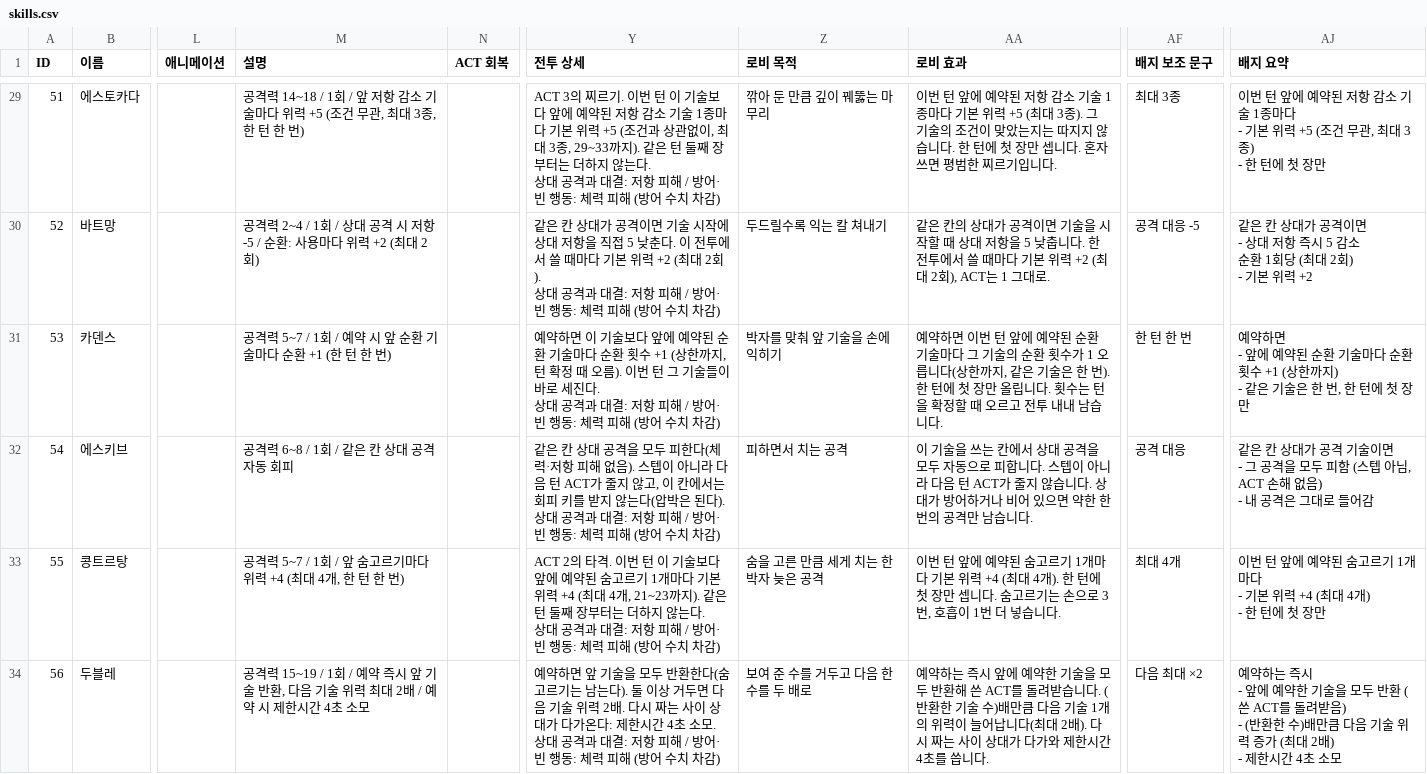
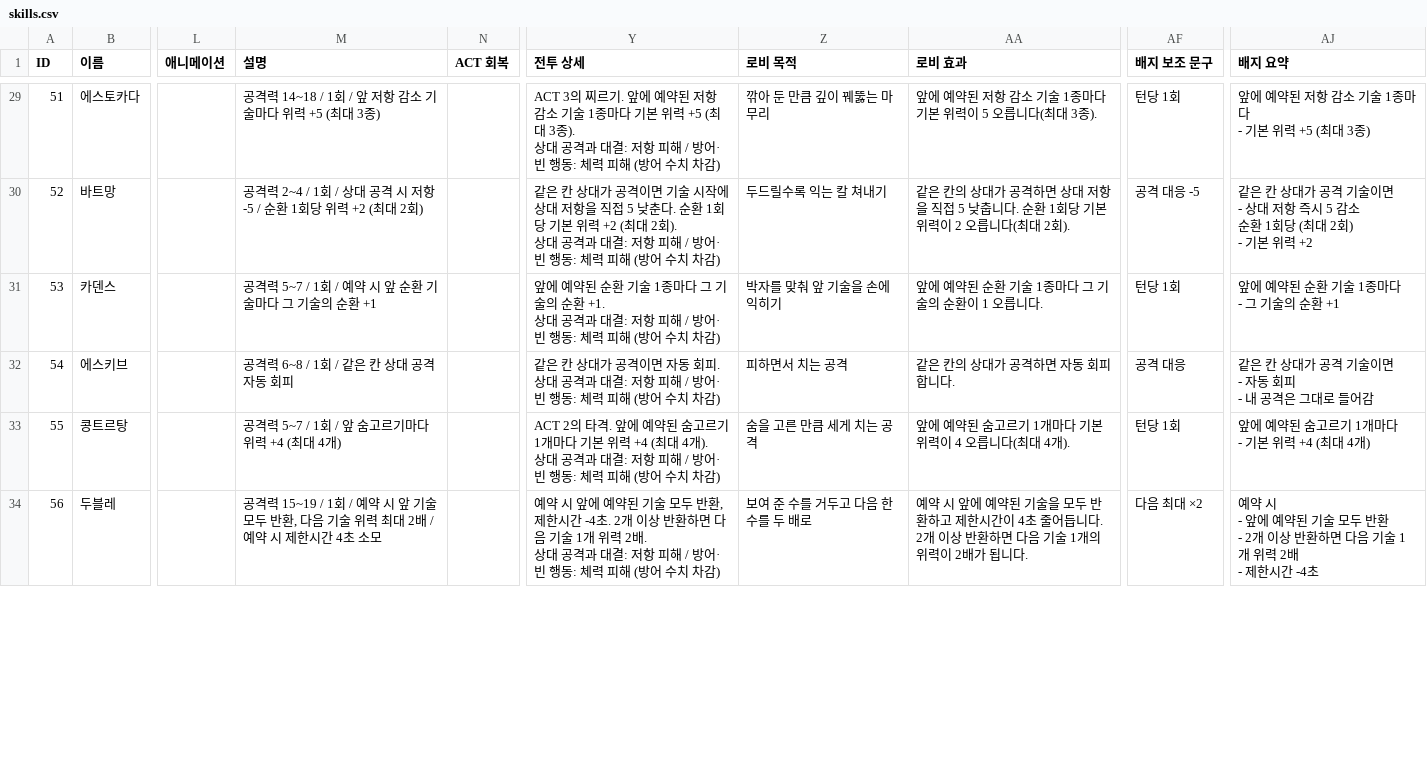
Before and after one commit to CreamMelon-00/swordmaster_, a CSV file: Assets/Game/Resources/Skills/skills.csv, drawn as a sheet; only a part is shown, gaps mark what is left out; ↵ is a line break in a cell; the diff covers the shown part only; the diff names each change by its address in the sheet, - before the commit and + after, or states it on an @@ line.

```diff
--- a/Assets/Game/Resources/Skills/skills.csv
+++ b/Assets/Game/Resources/Skills/skills.csv
-M29 (설명): …력 +5 (조건 무관, 최대 3종, 한 턴 한 번)
+M29 (설명): …력 +5 (최대 3종)
-Y29 (전투 상세): …찌르기. 이번 턴 이 기술보다 앞에 예약된 저항 감소 기술 1종마다 기본 위력 +5 (조건과 상관없이, 최대 3종, 29~33까지). 같은 턴 둘째 장부터는 더하지 않는다. ↵ 상대 공…
+Y29 (전투 상세): …찌르기. 앞에 예약된 저항 감소 기술 1종마다 기본 위력 +5 (최대 3종). ↵ 상대 공…
-AA29 (로비 효과): 이번 턴 앞에 예약된 저항 감소 기술 1종마다 기본 위력 +5 (최대 3종). 그 기술의 조건이 맞았는지는 따지지 않습니다. 한 턴에 첫 장만 셉니다. 혼자 쓰면 평범한 찌르기입니다.
+AA29 (로비 효과): 앞에 예약된 저항 감소 기술 1종마다 기본 위력이 5 오릅니다(최대 3종).
-AF29 (배지 보조 문구): 최대 3종
+AF29 (배지 보조 문구): 턴당 1회
-AJ29 (배지 요약): 이번 턴 앞에 예약된 저항 감소 기술 1종마다 ↵ - 기본 위력 +5 (조건 무관, 최대 3종) ↵ - 한 턴에 첫 장만
+AJ29 (배지 요약): 앞에 예약된 저항 감소 기술 1종마다 ↵ - 기본 위력 +5 (최대 3종)
-M30 (설명): …-5 / 순환: 사용마다 위력…
+M30 (설명): …-5 / 순환 1회당 위력…
-Y30 (전투 상세): …낮춘다. 이 전투에서 쓸 때마다 기본…
+Y30 (전투 상세): …낮춘다. 순환 1회당 기본…
-AA30 (로비 효과): …가 공격이면 기술을 시작할 때 상대 저항을 5 낮춥니다. 한 전투에서 쓸 때마다 기본 위력 +2 (최대 2회), ACT는 1 그대로.
+AA30 (로비 효과): …가 공격하면 상대 저항을 직접 5 낮춥니다. 순환 1회당 기본 위력이 2 오릅니다(최대 2회).
-AJ30 (배지 요약): …가 공격이면 ↵ -…
+AJ30 (배지 요약): …가 공격 기술이면 ↵ -…
-M31 (설명): 공격력 5~7 / 1회 / 예약 시 앞 순환 기술마다 순환 +1 (한 턴 한 번)
+M31 (설명): 공격력 5~7 / 1회 / 예약 시 앞 순환 기술마다 그 기술의 순환 +1
-Y31 (전투 상세): 예약하면 이 기술보다 앞에 예약된 순환 기술마다 순환 횟수 +1 (상한까지, 턴 확정 때 오름). 이번 턴 그 기술들이 바로 세진다. ↵ 상대 공…
+Y31 (전투 상세): 앞에 예약된 순환 기술 1종마다 그 기술의 순환 +1. ↵ 상대 공…
-AA31 (로비 효과): 예약하면 이번 턴 앞에 예약된 순환 기술마다 그 기술의 순환 횟수가 1 오릅니다(상한까지, 같은 기술은 한 번). 한 턴에 첫 장만 올립니다. 횟수는 턴을 확정할 때 오르고 전투 내내 남습니다.
+AA31 (로비 효과): 앞에 예약된 순환 기술 1종마다 그 기술의 순환이 1 오릅니다.
-AF31 (배지 보조 문구): 한 턴 한 번
+AF31 (배지 보조 문구): 턴당 1회
-AJ31 (배지 요약): 예약하면 ↵ - 앞에 예약된 순환 기술마다 순환 횟수 +1 (상한까지) ↵ - 같은 기술은 한 번, 한 턴에 첫 장만
+AJ31 (배지 요약): 앞에 예약된 순환 기술 1종마다 ↵ - 그 기술의 순환 +1
-Y32 (전투 상세): …칸 상대 공격을 모두 피한다(체력·저항 피해 없음). 스텝이 아니라 다음 턴 ACT가 줄지 않고, 이 칸에서는 회피 키를 받지 않는다(압박은 된다). ↵ 상대 공…
+Y32 (전투 상세): …칸 상대가 공격이면 자동 회피. ↵ 상대 공…
-AA32 (로비 효과): 이 기술을 쓰는 칸에서 상대 공격을 모두 자동으로 피합니다. 스텝이 아니라 다음 턴 ACT가 줄지 않습니다. 상대가 방어하거나 비어 있으면 약한 한 번의 공격만 남습니다.
+AA32 (로비 효과): 같은 칸의 상대가 공격하면 자동 회피합니다.
-AJ32 (배지 요약): …이면 ↵ - 그 공격을 모두 피함 (스텝 아님, ACT 손해 없음) ↵ - 내 공…
+AJ32 (배지 요약): …이면 ↵ - 자동 회피 ↵ - 내 공…
-M33 (설명): 공격력 5~7 / 1회 / 앞 숨고르기마다 위력 +4 (최대 4개, 한 턴 한 번)
+M33 (설명): 공격력 5~7 / 1회 / 앞 숨고르기마다 위력 +4 (최대 4개)
-Y33 (전투 상세): …타격. 이번 턴 이 기술보다 앞에 예약된 숨고르기 1개마다 기본 위력 +4 (최대 4개, 21~23까지). 같은 턴 둘째 장부터는 더하지 않는다. ↵ 상대 공…
+Y33 (전투 상세): …타격. 앞에 예약된 숨고르기 1개마다 기본 위력 +4 (최대 4개). ↵ 상대 공…
-Z33 (로비 목적): 숨을 고른 만큼 세게 치는 한 박자 늦은 공격
+Z33 (로비 목적): 숨을 고른 만큼 세게 치는 공격
-AA33 (로비 효과): 이번 턴 앞에 예약된 숨고르기 1개마다 기본 위력 +4 (최대 4개). 한 턴에 첫 장만 셉니다. 숨고르기는 손으로 3번, 호흡이 1번 더 넣습니다.
+AA33 (로비 효과): 앞에 예약된 숨고르기 1개마다 기본 위력이 4 오릅니다(최대 4개).
-AF33 (배지 보조 문구): 최대 4개
+AF33 (배지 보조 문구): 턴당 1회
-AJ33 (배지 요약): 이번 턴 앞에 예약된 숨고르기 1개마다 ↵ - 기본 위력 +4 (최대 4개) ↵ - 한 턴에 첫 장만
+AJ33 (배지 요약): 앞에 예약된 숨고르기 1개마다 ↵ - 기본 위력 +4 (최대 4개)
-M34 (설명): …/ 예약 즉시 앞 기술 반환,…
+M34 (설명): …/ 예약 시 앞 기술 모두 반환,…
-Y34 (전투 상세): 예약하면 앞 기술을 모두 반환한다(숨고르기는 남는다). 둘 이상 거두면 다음 기술 위력 2배. 다시 짜는 사이 상대가 다가온다: 제한시간 4초 소모. ↵ 상대…
+Y34 (전투 상세): 예약 시 앞에 예약된 기술 모두 반환, 제한시간 -4초. 2개 이상 반환하면 다음 기술 1개 위력 2배. ↵ 상대…
-AA34 (로비 효과): 예약하는 즉시 앞에 예약한 기술을 모두 반환해 쓴 ACT를 돌려받습니다. (반환한 기술 수)배만큼 다음 기술 1개의 위력이 늘어납니다(최대 2배). 다시 짜는 사이 상대가 다가와 제한시간 4초를 씁니다.
+AA34 (로비 효과): 예약 시 앞에 예약된 기술을 모두 반환하고 제한시간이 4초 줄어듭니다. 2개 이상 반환하면 다음 기술 1개의 위력이 2배가 됩니다.
-AJ34 (배지 요약): 예약하는 즉시 ↵ - 앞에 예약한 기술을 모두 반환 (쓴 ACT를 돌려받음) ↵ - (반환한 수)배만큼 다음 기술 위력 증가 (최대 2배) ↵ - 제한시간 4초 소모
+AJ34 (배지 요약): 예약 시 ↵ - 앞에 예약된 기술 모두 반환 ↵ - 2개 이상 반환하면 다음 기술 1개 위력 2배 ↵ - 제한시간 -4초
```
Also changed, not shown: 55 edited cells elsewhere in this file, 21 other files.
